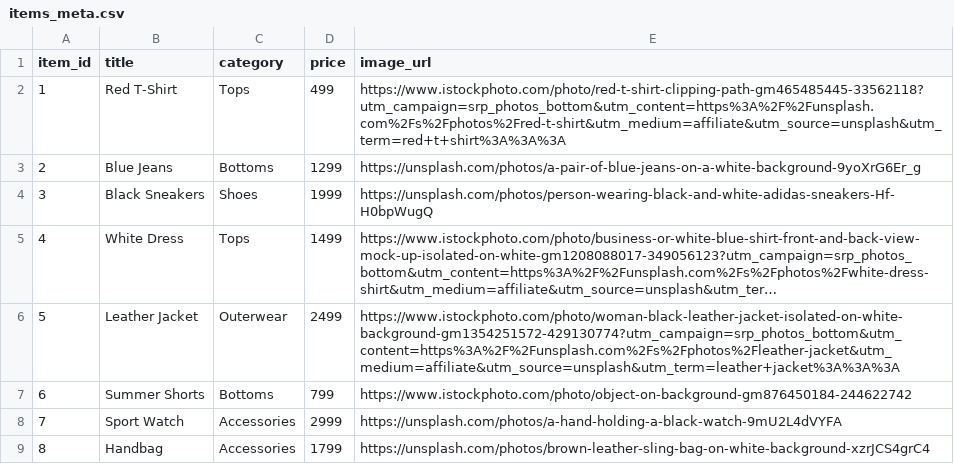
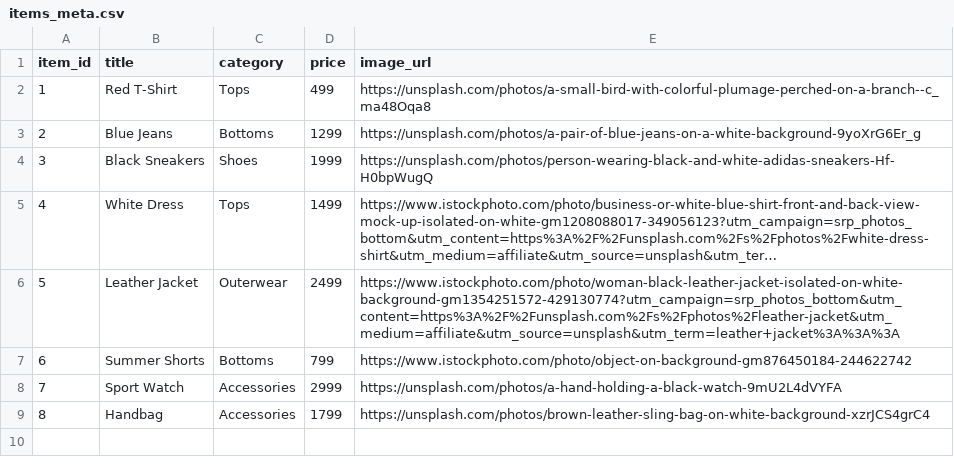
Before and after one commit to Saireddy81797/fashion-recommender-hybrid-gcn, a CSV file: data/items_meta.csv, drawn as a sheet; long unchanged cells end in ….

Commit message:
items_meta.csv

```diff
--- a/data/items_meta.csv
+++ b/data/items_meta.csv
@@ -1,3 +1,3 @@
 item_id,title,category,price,image_url
-1,Red T-Shirt,Tops,499,https://www.istockphoto.com/photo/red-t-shirt-clipping-path-gm465485445-33562118?utm_campaign=srp_photos_bottom&utm_content=https%3A%2F%2Funsplash.com%2Fs%2Fphotos%2Fred-t-shirt&utm_medium=affiliate&utm_source=unsplash&utm_term=red+t+shirt%3A%3A%3A
+1,Red T-Shirt,Tops,499,https://unsplash.com/photos/a-small-bird-with-colorful-plumage-perched-on-a-branch--c_ma48Oqa8
 2,Blue Jeans,Bottoms,1299,https://unsplash.com/photos/a-pair-of-blue-jeans-on-a-white-background-9yoXrG6Er_g
```
